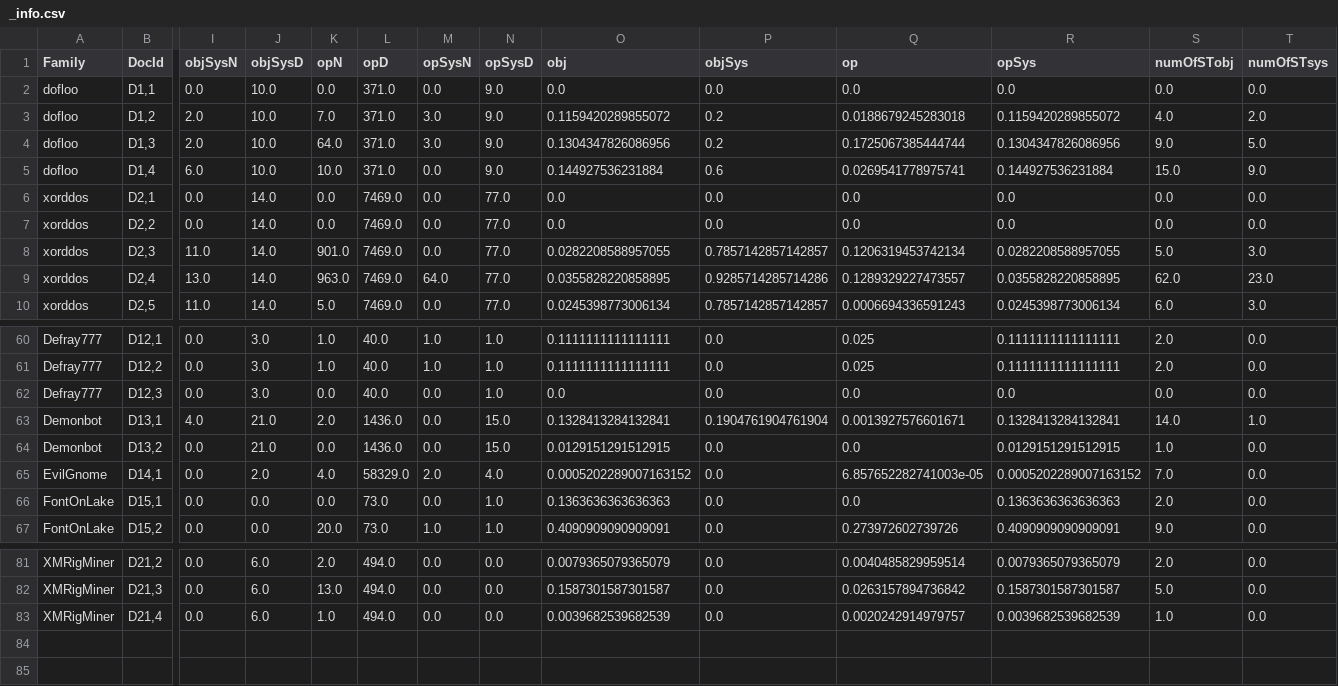
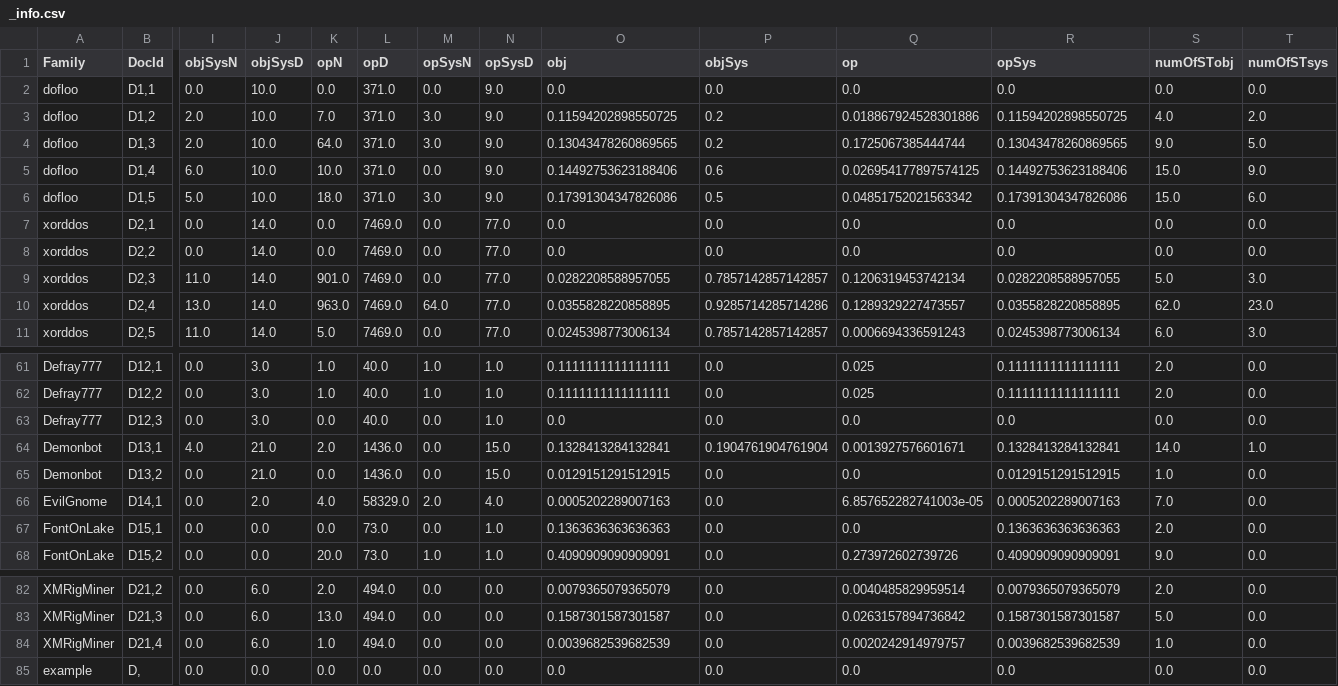
Before and after one commit to weberlu88/2022-CCoE, a CSV file: Model/Exp5_step/result/_info.csv, drawn as a sheet; only a part is shown, gaps mark what is left out; addresses are those after the commit; rows hold the shown columns only; the diff names each change by its address in the sheet, - before the commit and + after, or states it on an @@ line.

```diff
--- a/Model/Exp5_step/result/_info.csv
+++ b/Model/Exp5_step/result/_info.csv
-O3 (obj): 0.1159420289855072
+O3 (obj): 0.11594202898550725
-Q3 (op): 0.0188679245283018
+Q3 (op): 0.018867924528301886
-R3 (opSys): 0.1159420289855072
+R3 (opSys): 0.11594202898550725
-O4 (obj): 0.1304347826086956
+O4 (obj): 0.13043478260869565
-R4 (opSys): 0.1304347826086956
+R4 (opSys): 0.13043478260869565
-O5 (obj): 0.144927536231884
+O5 (obj): 0.14492753623188406
-Q5 (op): 0.0269541778975741
+Q5 (op): 0.026954177897574125
-R5 (opSys): 0.144927536231884
+R5 (opSys): 0.14492753623188406
+row 6: dofloo | D1,5 | 5.0 | 10.0 | 18.0 | 371.0 | 3.0 | 9.0 | 0.17391304347826086 | 0.5 | 0.04851752021563342 | 0.17391304347826086 | 15.0 | 6.0
-O66 (obj): 0.0005202289007163152
+O66 (obj): 0.0005202289007163
-R66 (opSys): 0.0005202289007163152
+R66 (opSys): 0.0005202289007163
+row 85: example | D, | 0.0 | 0.0 | 0.0 | 0.0 | 0.0 | 0.0 | 0.0 | 0.0 | 0.0 | 0.0 | 0.0 | 0.0
```
Also changed, not shown: Model/Exp5_step/result/00_Dofloo_docOPset.csv, Model/rule_dataset.csv, 7 other files.
